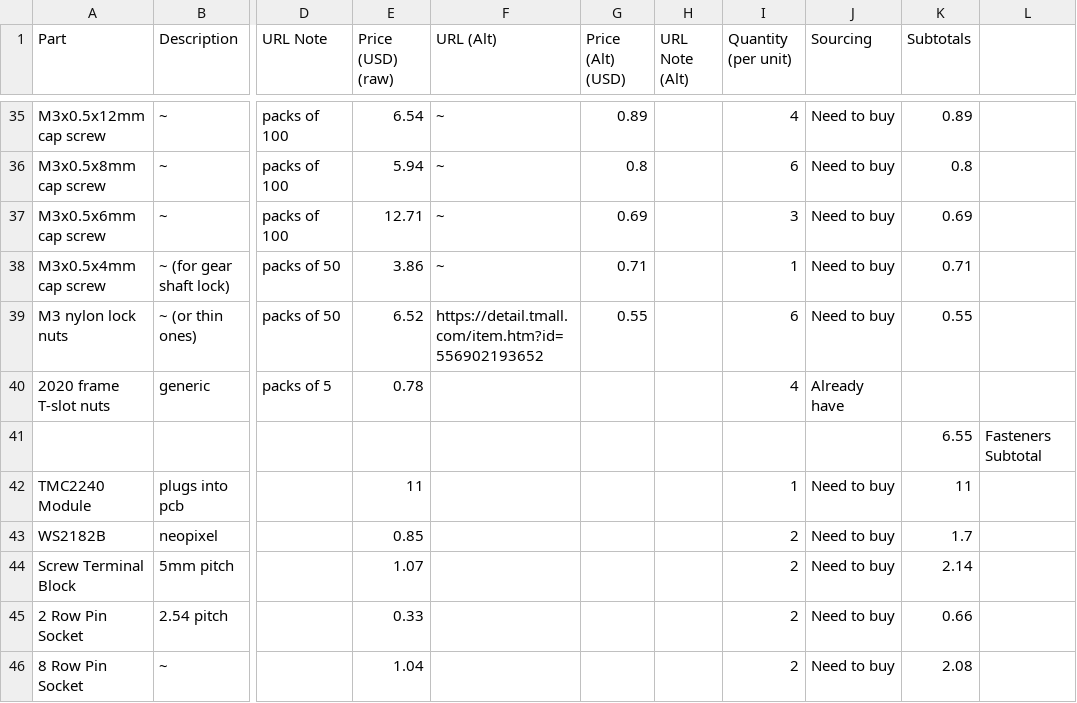
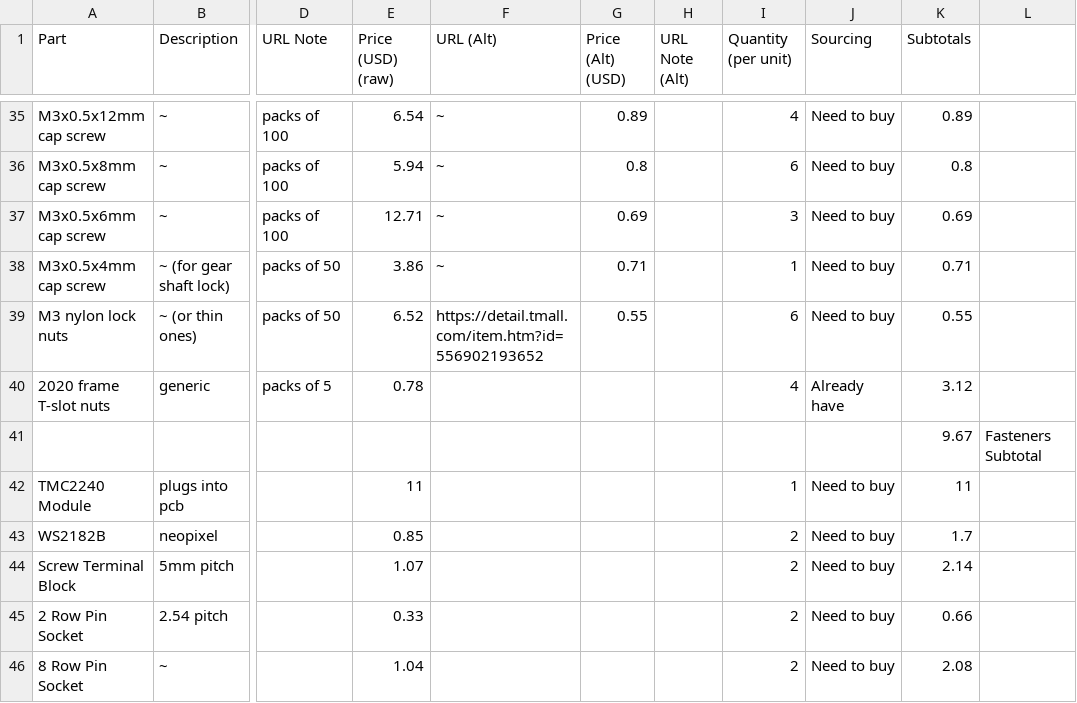
Before and after one commit to udu3324/rainbox, a CSV file: BOM.csv, drawn as a sheet; only a part is shown, gaps mark what is left out; the diff covers the shown part only; the diff names each change by its address in the sheet, - before the commit and + after, or states it on an @@ line.

```diff
--- a/BOM.csv
+++ b/BOM.csv
-K40 (Subtotals): (empty)
+K40 (Subtotals): 3.12
-K41 (Subtotals): 6.55
+K41 (Subtotals): 9.67
```
Also changed, not shown: 2 added rows, 2 removed rows and 11 edited cells elsewhere in this file.
